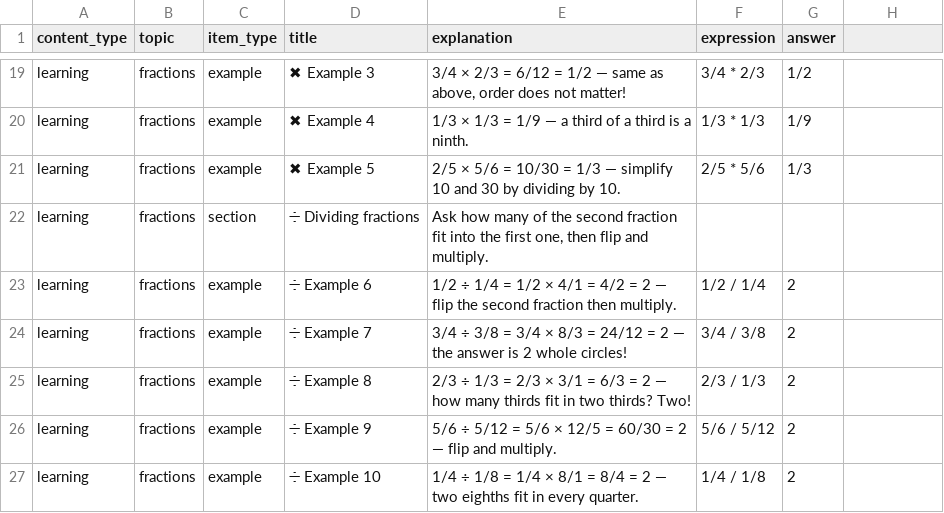
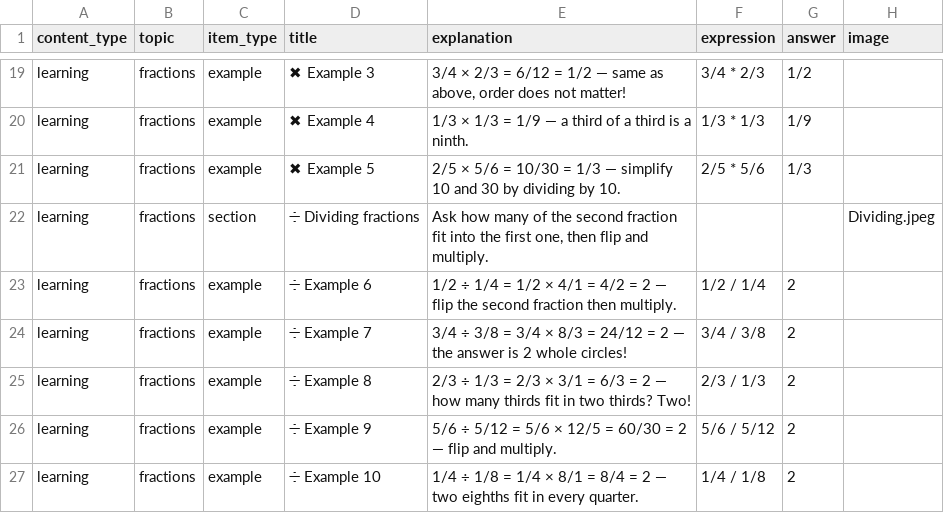
Before and after one commit to Group-2-Website/Learning_website, a CSV file: Database/fractions_learning.csv, drawn as a sheet; only a part is shown, gaps mark what is left out; the diff names each change by its address in the sheet, - before the commit and + after, or states it on an @@ line.

Commit message:
Add image support to learning steps, update CSVs for visuals, and enhance fraction step rendering

```diff
--- a/Database/fractions_learning.csv
+++ b/Database/fractions_learning.csv
-H1: (empty)
+H1: image
-H22 (image): (empty)
+H22 (image): Dividing.jpeg
```
Also changed, not shown: Database/operations.csv, 5 other files.
